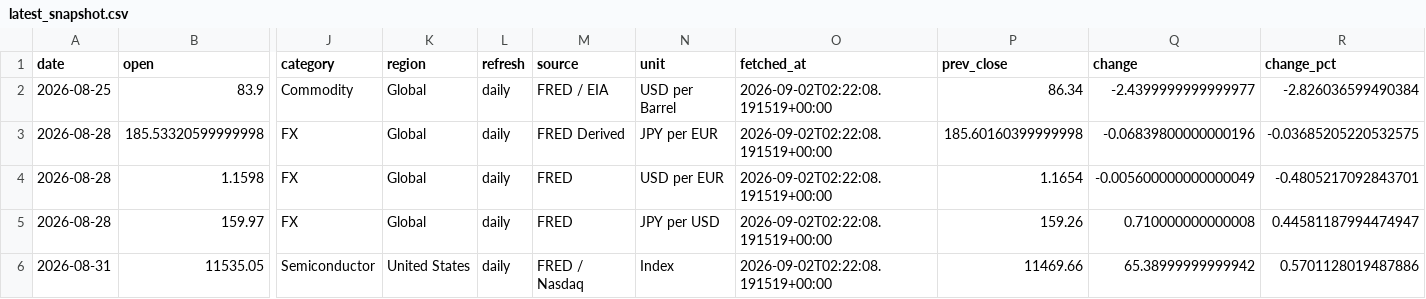
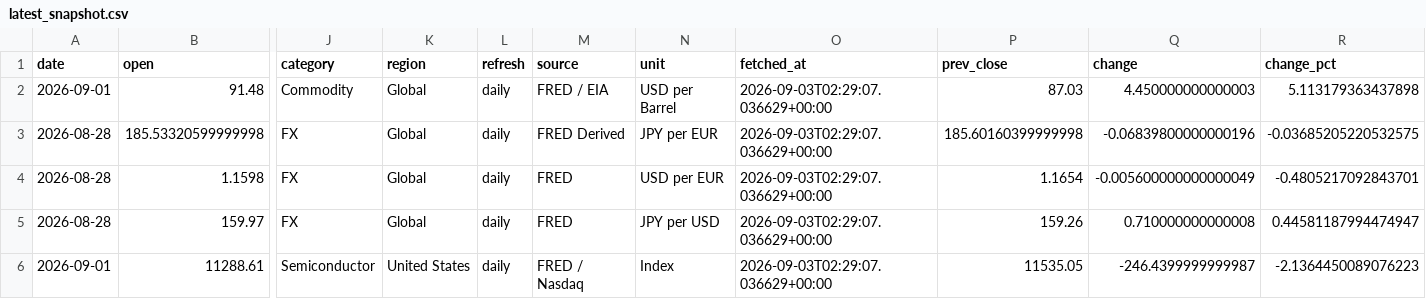
Before and after one commit to tomoki1982/Trend-Analysis, a CSV file: data/latest_snapshot.csv, drawn as a sheet; only a part is shown, gaps mark what is left out; removed rows and columns are numbered as before the commit, all else as after; rows hold the shown columns only; the diff names each change by its address in the sheet, - before the commit and + after, or states it on an @@ line.

```diff
--- a/data/latest_snapshot.csv
+++ b/data/latest_snapshot.csv
-row 2: 2026-08-25 | 83.9 | Commodity | Global | daily | FRED / EIA | USD per Barrel | 2026-09-02T02:22:08.191519+00:00 | 86.34 | -2.4399999999999977 | -2.826036599490384
+row 2: 2026-09-01 | 91.48 | Commodity | Global | daily | FRED / EIA | USD per Barrel | 2026-09-03T02:29:07.036629+00:00 | 87.03 | 4.450000000000003 | 5.113179363437898
-O3:O5 (fetched_at): 2026-09-02T02:22:08.191519+00:00
+O3:O5 (fetched_at): 2026-09-03T02:29:07.036629+00:00
-row 6: 2026-08-31 | 11535.05 | Semiconductor | United States | daily | FRED / Nasdaq | Index | 2026-09-02T02:22:08.191519+00:00 | 11469.66 | 65.38999999999942 | 0.5701128019487886
+row 6: 2026-09-01 | 11288.61 | Semiconductor | United States | daily | FRED / Nasdaq | Index | 2026-09-03T02:29:07.036629+00:00 | 11535.05 | -246.4399999999987 | -2.1364450089076223
```
Also changed, not shown: data/history_daily_2026.csv.
